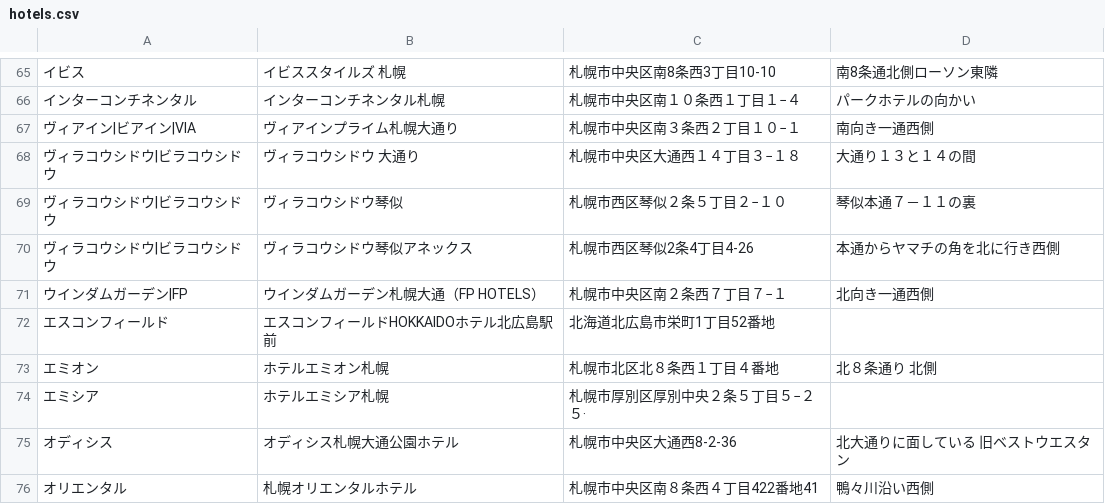
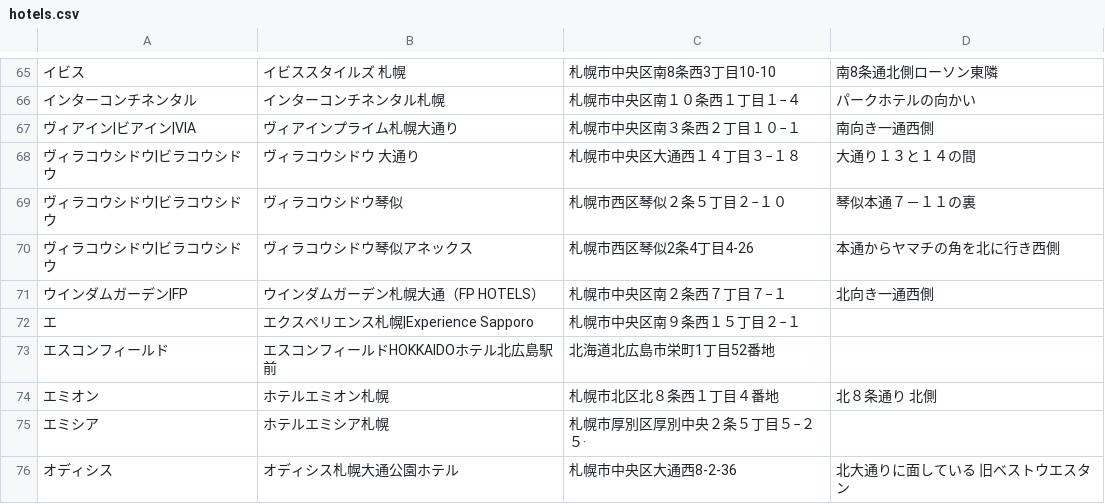
Before and after one commit to mjmu-web/sapporo_hotel_list, a CSV file: data/hotels.csv, drawn as a sheet; only a part is shown, gaps mark what is left out; the shorter side is filled out with more unchanged rows; the diff names each change by its address in the sheet, - before the commit and + after, or states it on an @@ line.

Commit message:
Update hotels.csv from admin panel

```diff
--- a/data/hotels.csv
+++ b/data/hotels.csv
+row 72: エ | エクスペリエンス札幌|Experience Sapporo | 札幌市中央区南９条西１５丁目２−１
```
